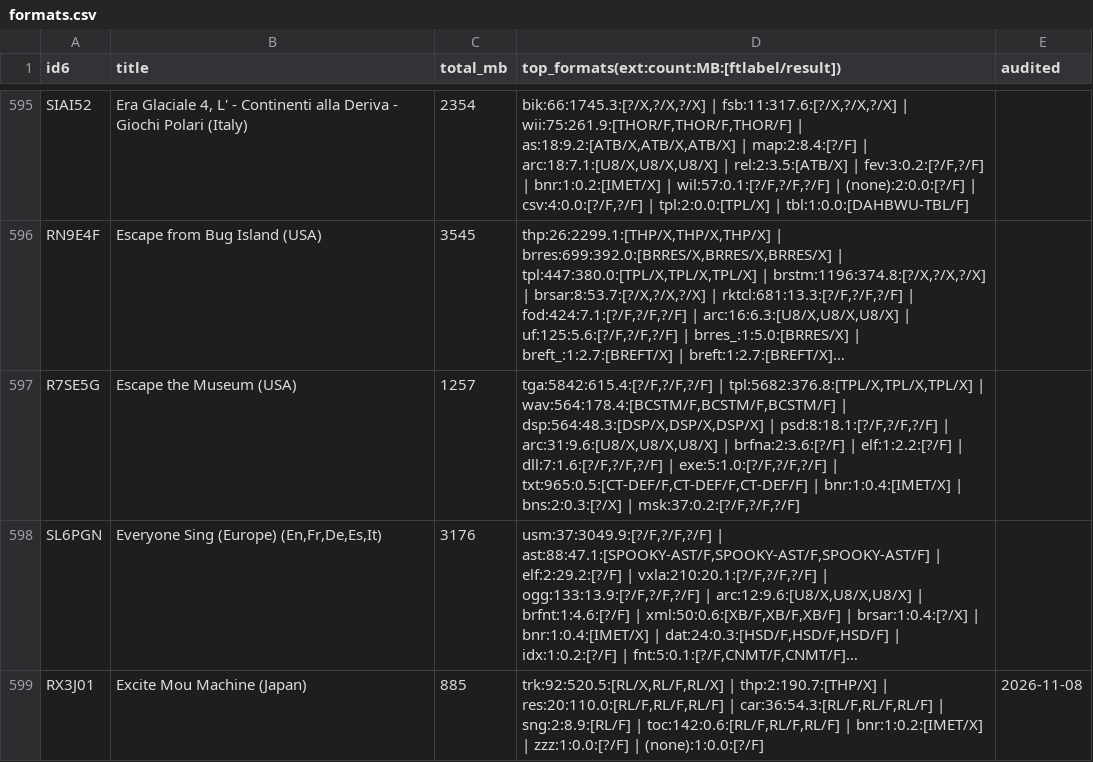
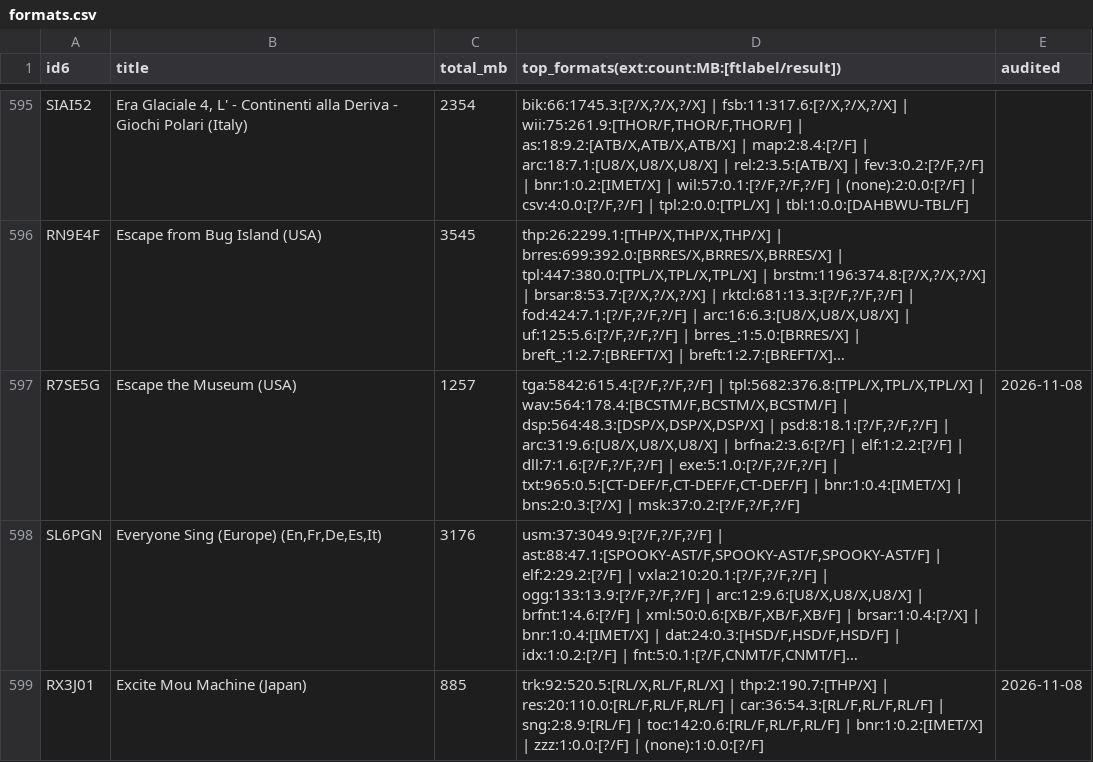
Before and after one commit to quatric/nintoolbox, a CSV file: docs/wii-census/formats.csv, drawn as a sheet; only a part is shown, gaps mark what is left out; long unchanged cells end in …; the diff covers the shown part only; the diff names each change by its address in the sheet, - before the commit and + after, or states it on an @@ line.

Commit message:
Census: merge re-audited games (40 new)

```diff
--- a/docs/wii-census/formats.csv
+++ b/docs/wii-census/formats.csv
-D597: …tpl:5682:376.8:[TPL/X,TPL/X,TPL/X] | wav:564:178.4:[BCSTM/F,BCSTM/F,BCSTM/F] | dsp:564:48.3:[DSP/X,DSP/X,DSP/X]…
+D597: …tpl:5682:376.8:[TPL/X,TPL/X,TPL/X] | wav:564:178.4:[BCSTM/F,BCSTM/X,BCSTM/F] | dsp:564:48.3:[DSP/X,DSP/X,DSP/X]…
-E597 (audited): (empty)
+E597 (audited): 2026-11-08
```
Also changed, not shown: 58 edited cells elsewhere in this file, 1 other file.
